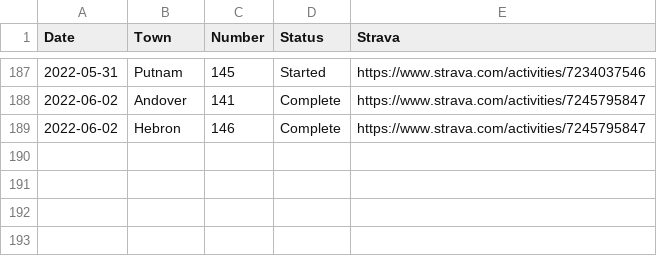
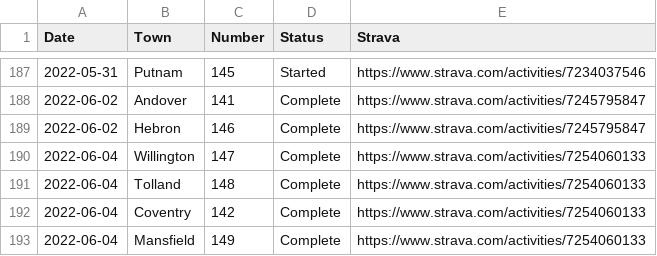
Before and after one commit to andycable/walk-ct, a CSV file: src/history.csv, drawn as a sheet; only a part is shown, gaps mark what is left out; the diff names each change by its address in the sheet, - before the commit and + after, or states it on an @@ line.

Commit message:
Updated history.csv Willington 147 Complete

```diff
--- a/src/history.csv
+++ b/src/history.csv
+row 190: 2022-06-04 | Willington | 147 | Complete | https://www.strava.com/activities/7254060133
+row 191: 2022-06-04 | Tolland | 148 | Complete | https://www.strava.com/activities/7254060133
+row 192: 2022-06-04 | Coventry | 142 | Complete | https://www.strava.com/activities/7254060133
+row 193: 2022-06-04 | Mansfield | 149 | Complete | https://www.strava.com/activities/7254060133
```
